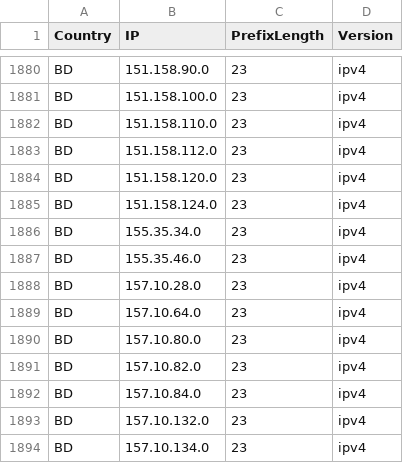
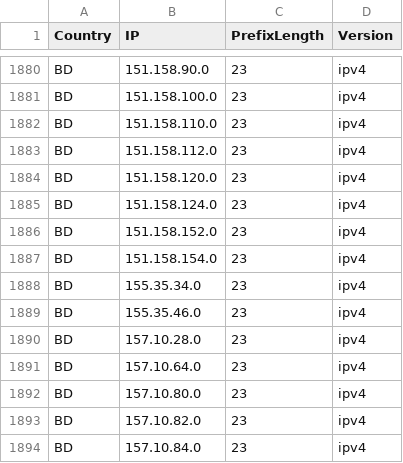
Before and after one commit to MarvinDrude/Official-IANA-IP-blocks, a CSV file: CSV/IPV4/BD.csv, drawn as a sheet; only a part is shown, gaps mark what is left out; the shorter side is filled out with more unchanged rows; the diff names each change by its address in the sheet, - before the commit and + after, or states it on an @@ line.

```diff
--- a/CSV/IPV4/BD.csv
+++ b/CSV/IPV4/BD.csv
+row 1886: BD | 151.158.152.0 | 23 | ipv4
+row 1887: BD | 151.158.154.0 | 23 | ipv4
```
Also changed, not shown: CSV/IPV4/ID.csv, CSV/IPV4/IN.csv, 36 other files.
